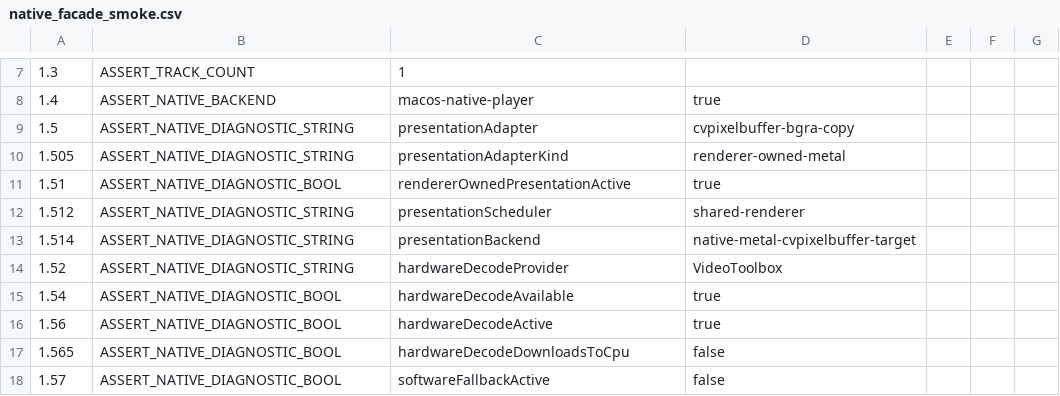
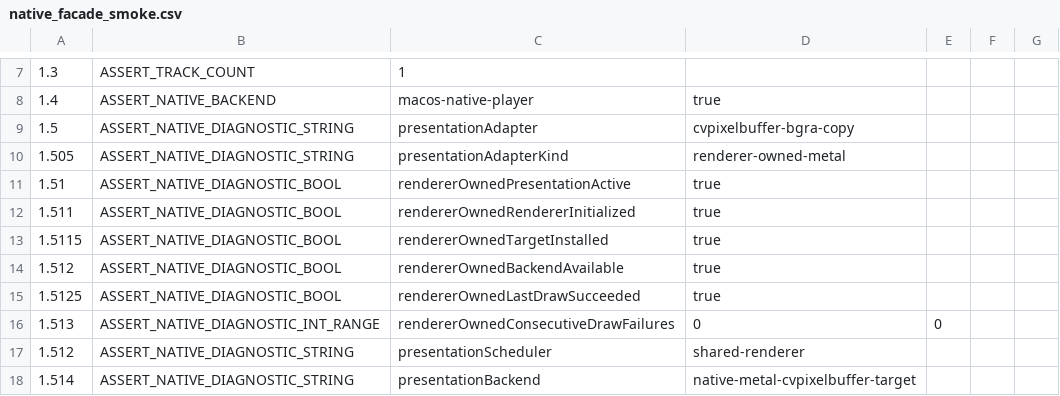
Before and after one commit to Nakiha/VoidPlayer, a CSV file: ui_tests/macos/native_facade_smoke.csv, drawn as a sheet; only a part is shown, gaps mark what is left out; the shorter side is filled out with more unchanged rows; the diff names each change by its address in the sheet, - before the commit and + after, or states it on an @@ line.

Commit message:
Harden macOS renderer presentation diagnostics

```diff
--- a/ui_tests/macos/native_facade_smoke.csv
+++ b/ui_tests/macos/native_facade_smoke.csv
+row 12: 1.511 | ASSERT_NATIVE_DIAGNOSTIC_BOOL | rendererOwnedRendererInitialized | true
+row 13: 1.5115 | ASSERT_NATIVE_DIAGNOSTIC_BOOL | rendererOwnedTargetInstalled | true
+row 14: 1.512 | ASSERT_NATIVE_DIAGNOSTIC_BOOL | rendererOwnedBackendAvailable | true
+row 15: 1.5125 | ASSERT_NATIVE_DIAGNOSTIC_BOOL | rendererOwnedLastDrawSucceeded | true
+row 16: 1.513 | ASSERT_NATIVE_DIAGNOSTIC_INT_RANGE | rendererOwnedConsecutiveDrawFailures | 0 | 0
```
Also changed, not shown: ui_tests/macos/native_4k60_playback_smoke.csv, 14 other files.
